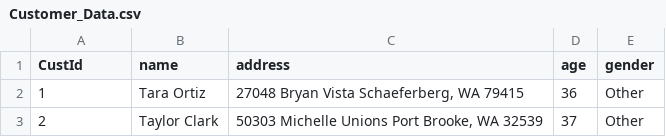
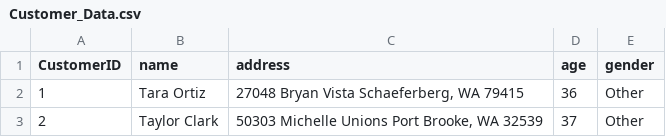
Before and after one commit to lucasply/EECE5690, a CSV file: CSV/Customer_Data.csv (was CVS/Customer_Data.csv), drawn as a sheet; only a part is shown.

Commit message:
Coded Insertion.py and fixed some typos
Data can now be inserted correctly into the database.

```diff
--- a/CVS/Customer_Data.csv
+++ b/CSV/Customer_Data.csv
@@ -1,2 +1,2 @@
-CustId,name,address,age,gender
+CustomerID,name,address,age,gender
 1,Tara Ortiz,"27048 Bryan Vista Schaeferberg, WA 79415",36,Other
```
Also changed, not shown: CSV/Product_Data.csv, 8 other files.
